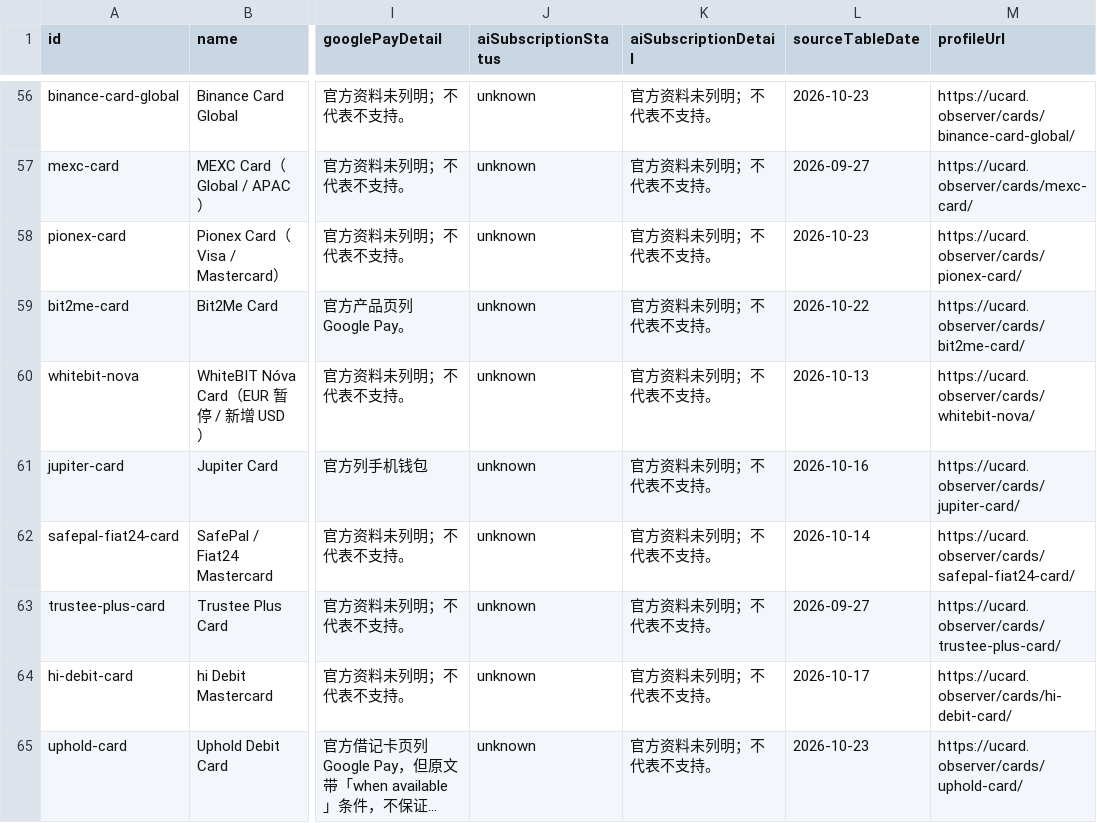
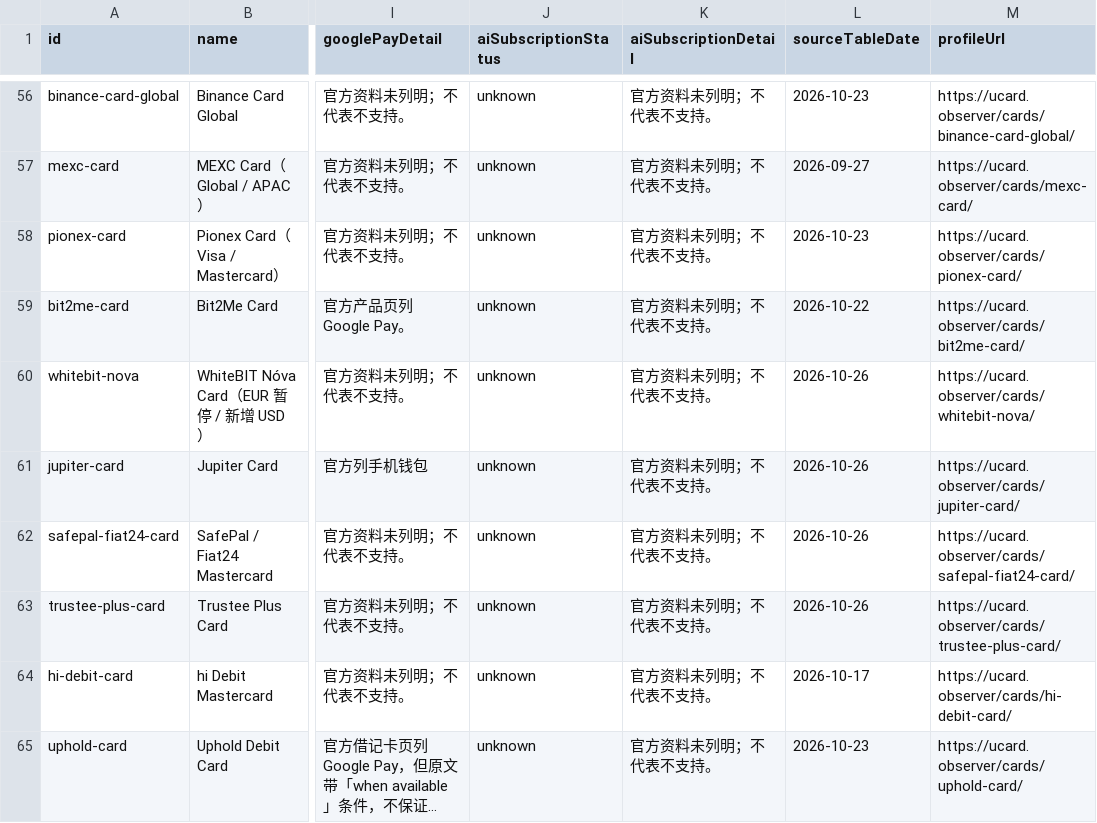
Before and after one commit to liam1024-tech/awesome-crypto-cards, a CSV file: data/payment-compatibility.csv, drawn as a sheet; only a part is shown, gaps mark what is left out; long unchanged cells end in …; the diff covers the shown part only; the diff names each change by its address in the sheet, - before the commit and + after, or states it on an @@ line.

```diff
--- a/data/payment-compatibility.csv
+++ b/data/payment-compatibility.csv
-L60 (sourceTableDate): 2026-10-13
+L60 (sourceTableDate): 2026-10-26
-L61 (sourceTableDate): 2026-10-16
+L61 (sourceTableDate): 2026-10-26
-L62 (sourceTableDate): 2026-10-14
+L62 (sourceTableDate): 2026-10-26
-L63 (sourceTableDate): 2026-09-27
+L63 (sourceTableDate): 2026-10-26
```
Also changed, not shown: 4 added rows and 71 edited cells elsewhere in this file, data/app-privacy-matrix.csv, data/ucard-coverage.csv, 6 other files.
